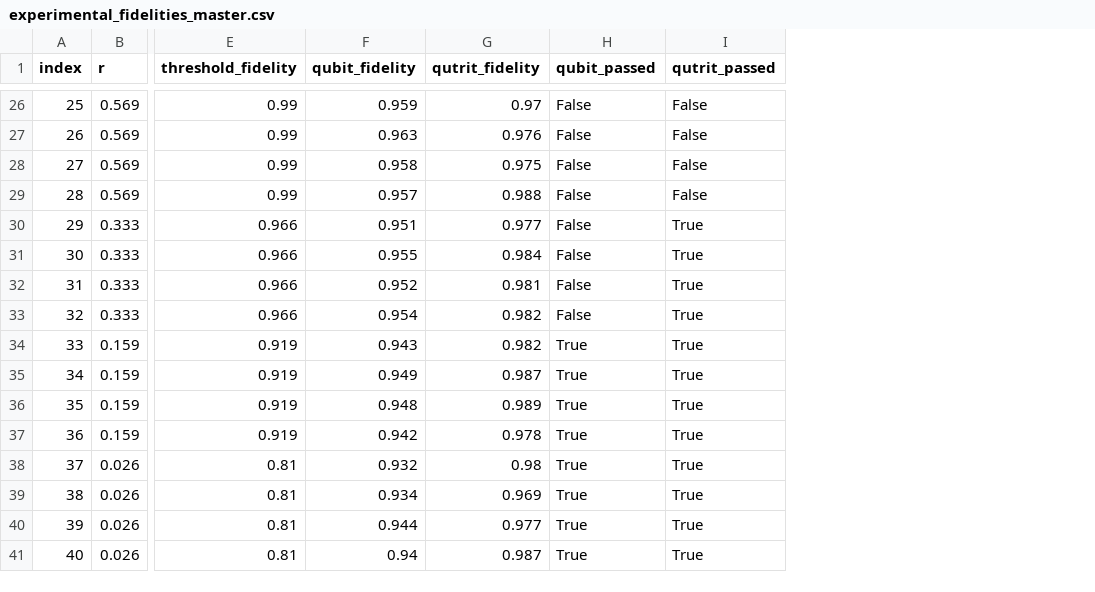
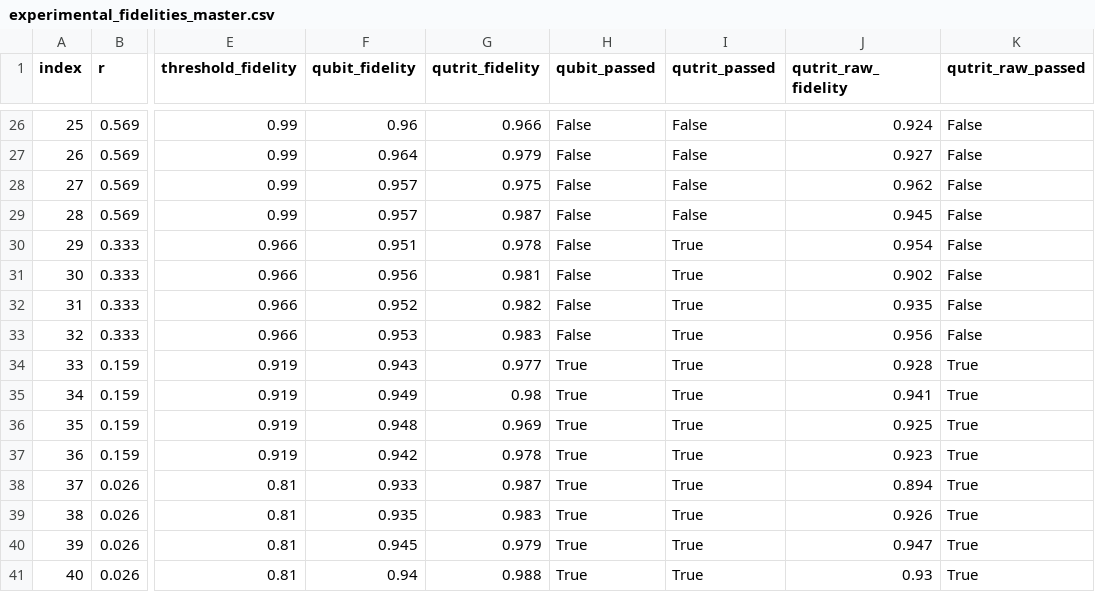
Before and after one commit to vsandinh/quantum-ip-change-simulation, a CSV file: data/processed/experimental_fidelities_master.csv, drawn as a sheet; only a part is shown, gaps mark what is left out; the diff covers the shown part only; the diff names each change by its address in the sheet, - before the commit and + after, or states it on an @@ line.

```diff
--- a/data/processed/experimental_fidelities_master.csv
+++ b/data/processed/experimental_fidelities_master.csv
+column J (qutrit_raw_fidelity), rows 26-41: 0.924 | 0.927 | 0.962 | 0.945 | 0.954 | 0.902 | 0.935 | 0.956 | 0.928 | 0.941 | 0.925 | 0.923 | 0.894 | 0.926 | 0.947 | 0.93
+column K (qutrit_raw_passed), rows 26-41: False | False | False | False | False | False | False | False | True | True | True | True | True | True | True | True
-F26 (qubit_fidelity): 0.959
+F26 (qubit_fidelity): 0.96
-G26 (qutrit_fidelity): 0.97
+G26 (qutrit_fidelity): 0.966
-F27 (qubit_fidelity): 0.963
+F27 (qubit_fidelity): 0.964
-G27 (qutrit_fidelity): 0.976
+G27 (qutrit_fidelity): 0.979
-F28 (qubit_fidelity): 0.958
+F28 (qubit_fidelity): 0.957
-G29 (qutrit_fidelity): 0.988
+G29 (qutrit_fidelity): 0.987
-G30 (qutrit_fidelity): 0.977
+G30 (qutrit_fidelity): 0.978
-F31 (qubit_fidelity): 0.955
+F31 (qubit_fidelity): 0.956
-G31 (qutrit_fidelity): 0.984
+G31 (qutrit_fidelity): 0.981
-G32 (qutrit_fidelity): 0.981
+G32 (qutrit_fidelity): 0.982
-F33 (qubit_fidelity): 0.954
+F33 (qubit_fidelity): 0.953
-G33 (qutrit_fidelity): 0.982
+G33 (qutrit_fidelity): 0.983
-G34 (qutrit_fidelity): 0.982
+G34 (qutrit_fidelity): 0.977
-G35 (qutrit_fidelity): 0.987
+G35 (qutrit_fidelity): 0.98
-G36 (qutrit_fidelity): 0.989
+G36 (qutrit_fidelity): 0.969
-F38 (qubit_fidelity): 0.932
+F38 (qubit_fidelity): 0.933
-G38 (qutrit_fidelity): 0.98
+G38 (qutrit_fidelity): 0.987
-F39 (qubit_fidelity): 0.934
+F39 (qubit_fidelity): 0.935
-G39 (qutrit_fidelity): 0.969
+G39 (qutrit_fidelity): 0.983
-F40 (qubit_fidelity): 0.944
+F40 (qubit_fidelity): 0.945
-G40 (qutrit_fidelity): 0.977
+G40 (qutrit_fidelity): 0.979
-G41 (qutrit_fidelity): 0.987
+G41 (qutrit_fidelity): 0.988
```
Also changed, not shown: 30 edited cells elsewhere in this file, 7 other files.
